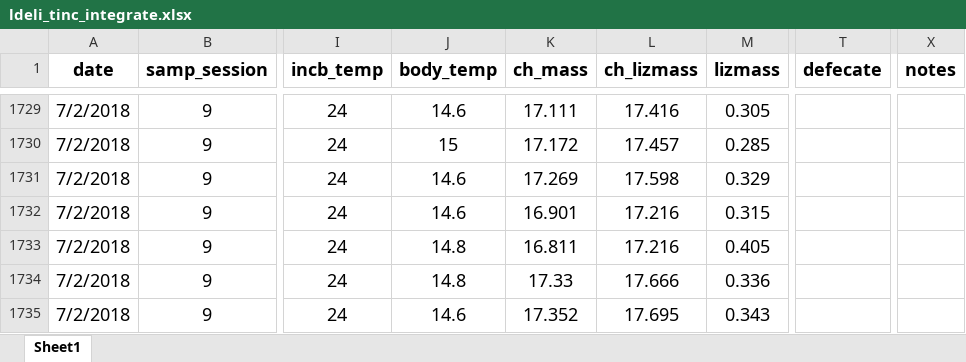
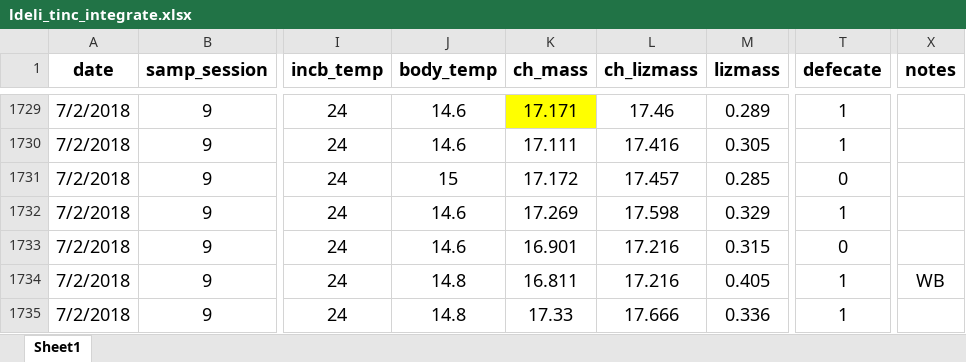
Before and after one commit to daniel1noble/deli_inc_metabTelo, an Excel workbook: data/curve_data/ldeli_tinc_integrate.xlsx, sheet Sheet1, drawn as a sheet; only a part is shown, gaps mark what is left out; values as stored, in another font and other column widths than the file's, no borders; conditional formats not drawn; the diff covers the shown part only; the diff names each change by its address in the sheet, - before the commit and + after, or states it on an @@ line.

Commit message:
Defacte notes added B2_D1_2/7/2018

```diff
--- a/data/curve_data/ldeli_tinc_integrate.xlsx (sheet Sheet1)
+++ b/data/curve_data/ldeli_tinc_integrate.xlsx (sheet Sheet1)
-K1729 (ch_mass): 17.111
+K1729 (ch_mass): 17.171
-K1729 fill: none
+K1729 fill: #FFFF00
-L1729 (ch_lizmass): 17.416
+L1729 (ch_lizmass): 17.46
-M1729 (lizmass): 0.305
+M1729 (lizmass): 0.289
-T1729:T1730 (defecate): (empty)
+T1729:T1730 (defecate): 1
-J1730 (body_temp): 15
+J1730 (body_temp): 14.6
-K1730 (ch_mass): 17.172
+K1730 (ch_mass): 17.111
-L1730 (ch_lizmass): 17.457
+L1730 (ch_lizmass): 17.416
-M1730 (lizmass): 0.285
+M1730 (lizmass): 0.305
-J1731 (body_temp): 14.6
+J1731 (body_temp): 15
-K1731 (ch_mass): 17.269
+K1731 (ch_mass): 17.172
-L1731 (ch_lizmass): 17.598
+L1731 (ch_lizmass): 17.457
-M1731 (lizmass): 0.329
+M1731 (lizmass): 0.285
-T1731 (defecate): (empty)
+T1731 (defecate): 0
-K1732 (ch_mass): 16.901
+K1732 (ch_mass): 17.269
-L1732 (ch_lizmass): 17.216
+L1732 (ch_lizmass): 17.598
-M1732 (lizmass): 0.315
+M1732 (lizmass): 0.329
-T1732 (defecate): (empty)
+T1732 (defecate): 1
-J1733 (body_temp): 14.8
+J1733 (body_temp): 14.6
-K1733 (ch_mass): 16.811
+K1733 (ch_mass): 16.901
-M1733 (lizmass): 0.405
+M1733 (lizmass): 0.315
-T1733 (defecate): (empty)
+T1733 (defecate): 0
-K1734 (ch_mass): 17.33
+K1734 (ch_mass): 16.811
-L1734 (ch_lizmass): 17.666
+L1734 (ch_lizmass): 17.216
-M1734 (lizmass): 0.336
+M1734 (lizmass): 0.405
-T1734:T1735 (defecate): (empty)
+T1734:T1735 (defecate): 1
-X1734 (notes): (empty)
+X1734 (notes): WB
-J1735 (body_temp): 14.6
+J1735 (body_temp): 14.8
-K1735 (ch_mass): 17.352
+K1735 (ch_mass): 17.33
-L1735 (ch_lizmass): 17.695
+L1735 (ch_lizmass): 17.666
-M1735 (lizmass): 0.343
+M1735 (lizmass): 0.336
```
Also changed, not shown: 270 edited cells and cell formats elsewhere in this sheet.
